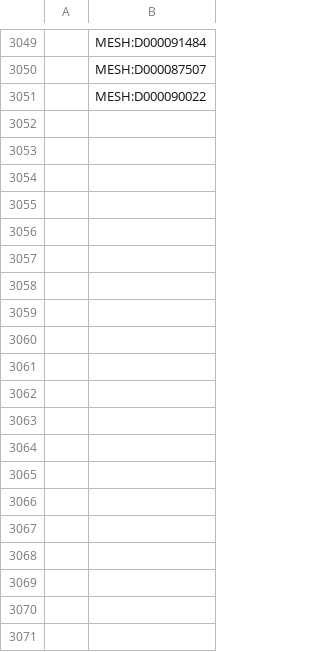
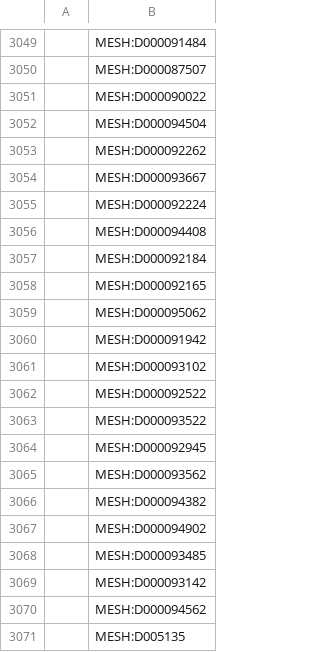
Before and after one commit to HermannKroll/NarrativeAnnotation, a TSV file: resources/vocabularies/labmethod/method_classification.tsv, drawn as a sheet; only a part is shown, gaps mark what is left out; the diff covers the shown part only; the diff names each change by its address in the sheet, - before the commit and + after, or states it on an @@ line.

Commit message:
Update method_classification.tsv

```diff
--- a/resources/vocabularies/labmethod/method_classification.tsv
+++ b/resources/vocabularies/labmethod/method_classification.tsv
+row 3052:  | MESH:D000094504
+row 3053:  | MESH:D000092262
+row 3054:  | MESH:D000093667
+row 3055:  | MESH:D000092224
+row 3056:  | MESH:D000094408
+row 3057:  | MESH:D000092184
+row 3058:  | MESH:D000092165
+row 3059:  | MESH:D000095062
+row 3060:  | MESH:D000091942
+row 3061:  | MESH:D000093102
+row 3062:  | MESH:D000092522
+row 3063:  | MESH:D000093522
+row 3064:  | MESH:D000092945
+row 3065:  | MESH:D000093562
+row 3066:  | MESH:D000094382
+row 3067:  | MESH:D000094902
+row 3068:  | MESH:D000093485
+row 3069:  | MESH:D000093142
+row 3070:  | MESH:D000094562
+row 3071:  | MESH:D005135
```
Also changed, not shown: 16 added rows elsewhere in this file.
